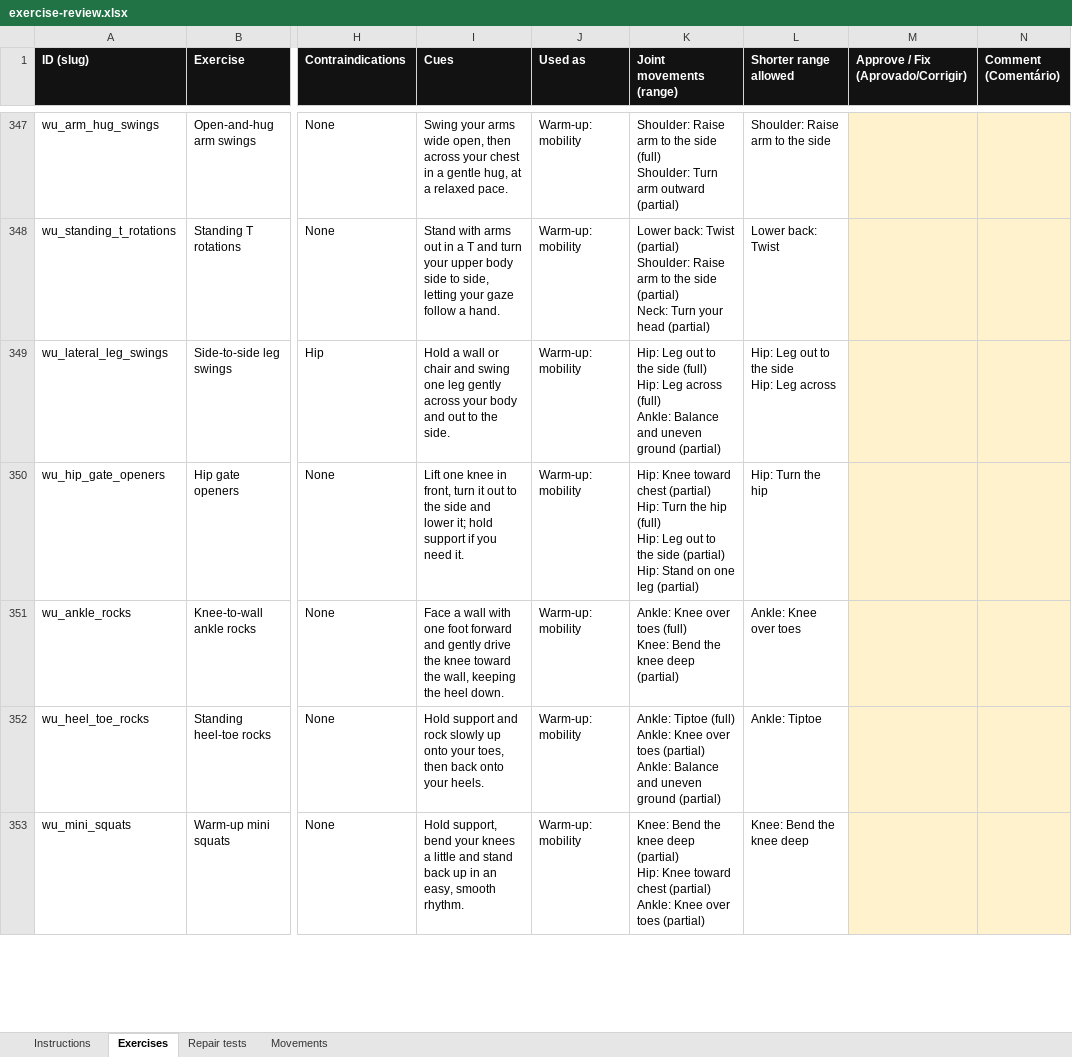
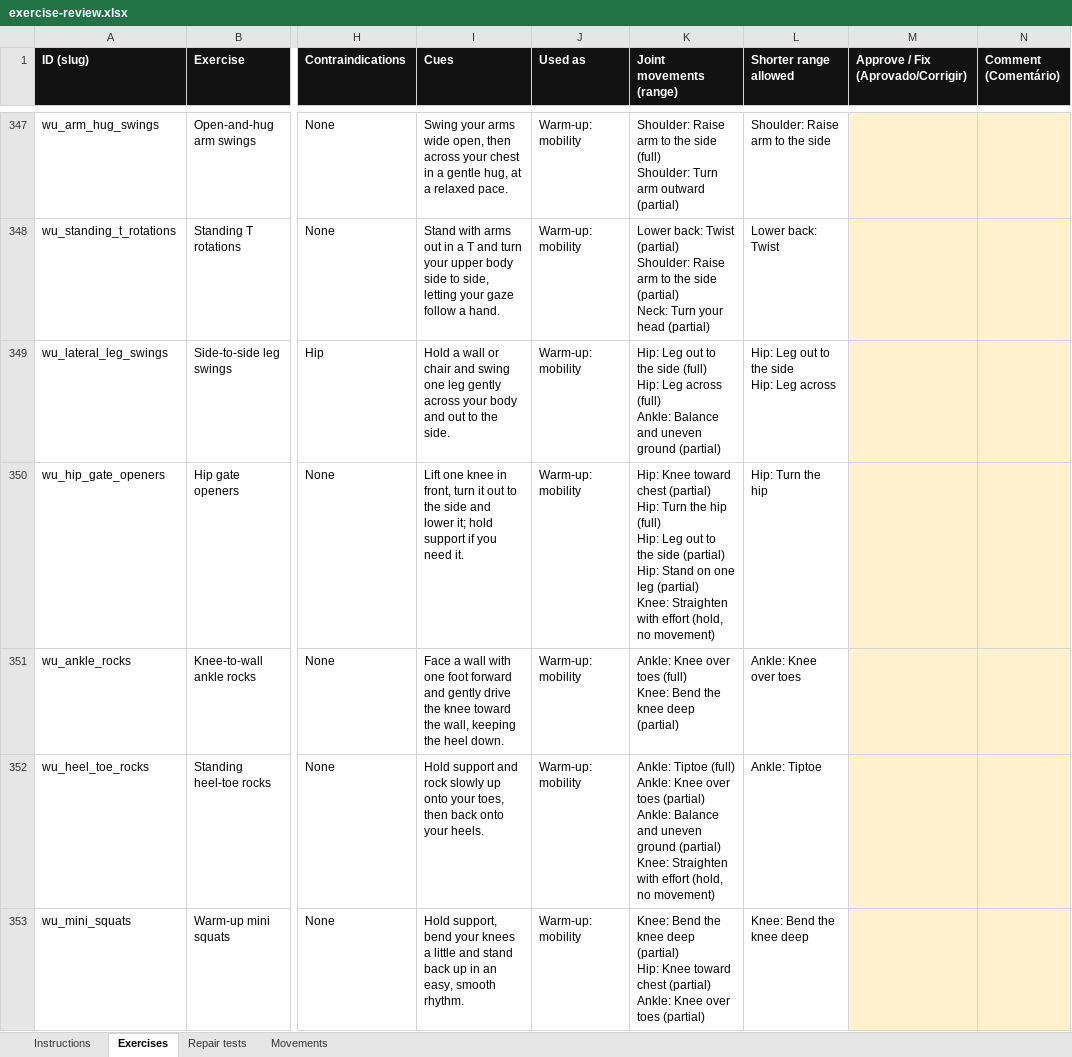
Before and after one commit to danielrodovalho228-ship-it/TapStrong-App, an Excel workbook: docs/review/exercise-review.xlsx, sheet Exercises, drawn as a sheet; only a part is shown, gaps mark what is left out; values as stored, in another font and other column widths than the file's, no borders; ↵ is a line break in a cell; the diff covers the shown part only; the diff names each change by its address in the sheet, - before the commit and + after, or states it on an @@ line.

```diff
--- a/docs/review/exercise-review.xlsx (sheet Exercises)
+++ b/docs/review/exercise-review.xlsx (sheet Exercises)
-K350 (Joint movements (range)): …leg (partial)
+K350 (Joint movements (range)): …leg (partial) ↵ Knee: Straighten with effort (hold, no movement)
-K352 (Joint movements (range)): …ground (partial)
+K352 (Joint movements (range)): …ground (partial) ↵ Knee: Straighten with effort (hold, no movement)
```
Also changed, not shown: 80 edited cells elsewhere in this sheet, 21 other files.
